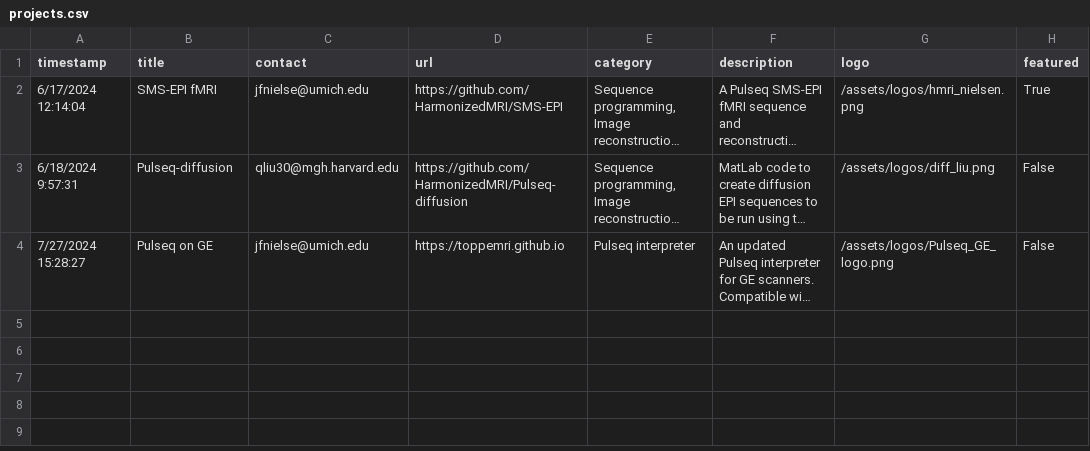
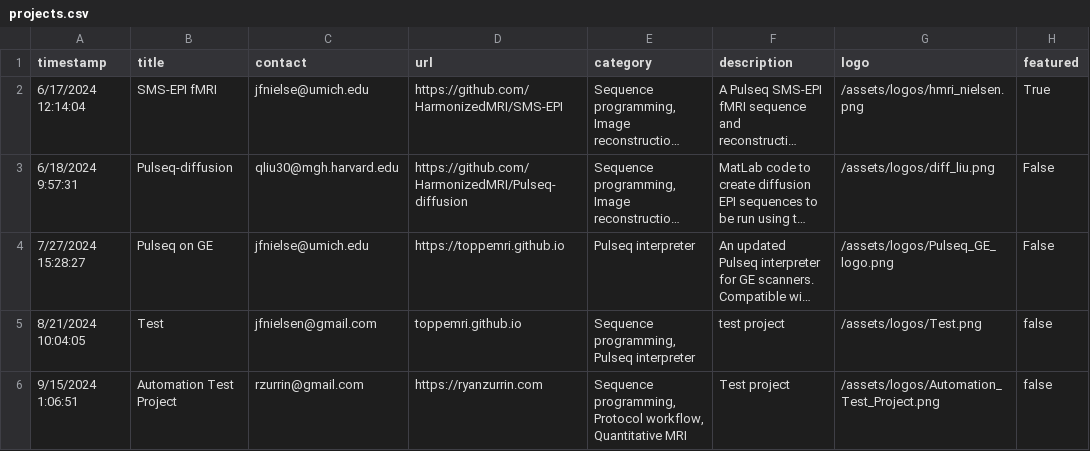
Before and after one commit to HarmonizedMRI/HarmonizedMRI.github.io, a CSV file: _data/projects.csv, drawn as a sheet; long unchanged cells end in …; the diff names each change by its address in the sheet, - before the commit and + after, or states it on an @@ line.

Commit message:
Update projects.csv and logos

```diff
--- a/_data/projects.csv
+++ b/_data/projects.csv
+row 5: 8/21/2024 10:04:05 | Test | jfnielsen@gmail.com | toppemri.github.io | Sequence programming, Pulseq interpreter | test project | /assets/logos/Test.png | false
+row 6: 9/15/2024 1:06:51 | Automation Test Project | rzurrin@gmail.com | https://ryanzurrin.com | Sequence programming, Protocol workflow, Quantitative MRI | Test project | /assets/logos/Automation_Test_Project.png | false
```
Also changed, not shown: 1 other file.
